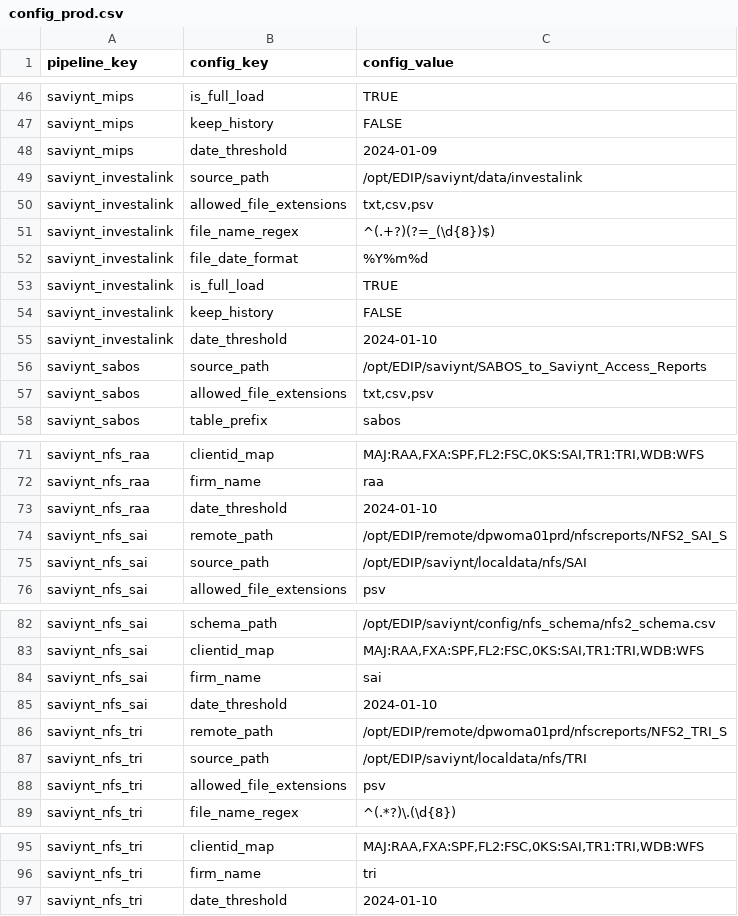
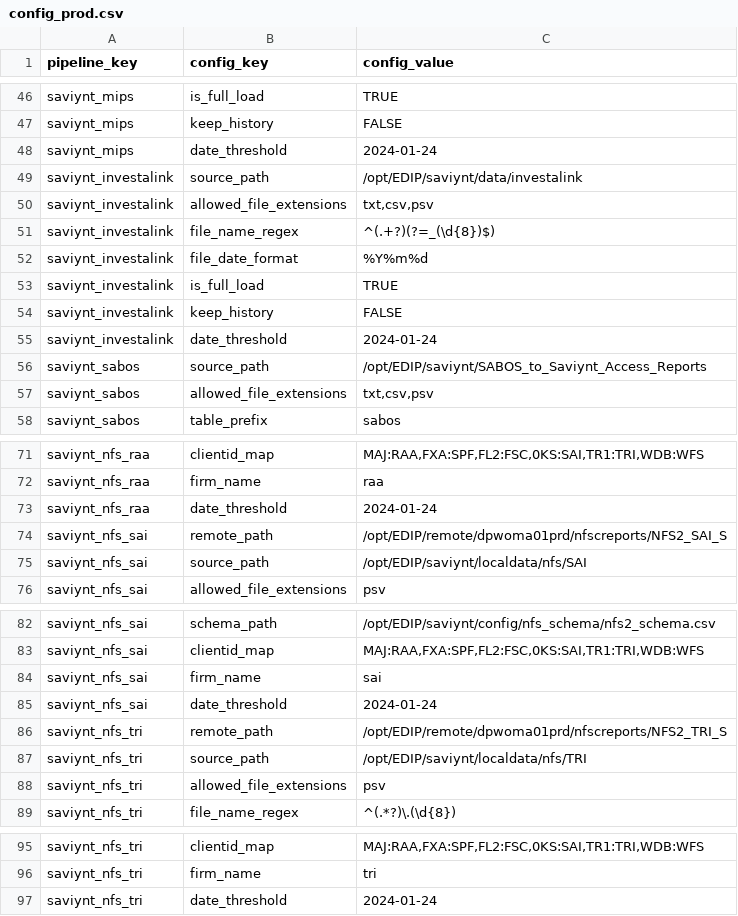
Before and after one commit to paulinjemimabalasubramani/paulinjemimabalasubramani, a CSV file: saviynt/config/config_prod.csv, drawn as a sheet; only a part is shown, gaps mark what is left out.

```diff
--- a/saviynt/config/config_prod.csv
+++ b/saviynt/config/config_prod.csv
@@ -47,3 +47,3 @@ saviynt_mips,is_full_load,TRUE
 saviynt_mips,keep_history,FALSE
-saviynt_mips,date_threshold,2024-01-09
+saviynt_mips,date_threshold,2024-01-24
 saviynt_investalink,source_path,/opt/EDIP/saviynt/data/investalink
@@ -54,3 +54,3 @@ saviynt_investalink,is_full_load,TRUE
 saviynt_investalink,keep_history,FALSE
-saviynt_investalink,date_threshold,2024-01-10
+saviynt_investalink,date_threshold,2024-01-24
 saviynt_sabos,source_path,/opt/EDIP/saviynt/SABOS_to_Saviynt_Access_Reports
@@ -72,3 +72,3 @@ saviynt_nfs_raa,clientid_map,"MAJ:RAA,FXA:SPF,FL2:FSC,0KS:SAI,TR1:TRI,WDB:WFS"
 saviynt_nfs_raa,firm_name,raa
-saviynt_nfs_raa,date_threshold,2024-01-10
+saviynt_nfs_raa,date_threshold,2024-01-24
 saviynt_nfs_sai,remote_path,/opt/EDIP/remote/dpwoma01prd/nfscreports/NFS2_SAI_S
@@ -84,3 +84,3 @@ saviynt_nfs_sai,clientid_map,"MAJ:RAA,FXA:SPF,FL2:FSC,0KS:SAI,TR1:TRI,WDB:WFS"
 saviynt_nfs_sai,firm_name,sai
-saviynt_nfs_sai,date_threshold,2024-01-10
+saviynt_nfs_sai,date_threshold,2024-01-24
 saviynt_nfs_tri,remote_path,/opt/EDIP/remote/dpwoma01prd/nfscreports/NFS2_TRI_S
@@ -96,2 +96,2 @@ saviynt_nfs_tri,clientid_map,"MAJ:RAA,FXA:SPF,FL2:FSC,0KS:SAI,TR1:TRI,WDB:WFS"
 saviynt_nfs_tri,firm_name,tri
-saviynt_nfs_tri,date_threshold,2024-01-10
+saviynt_nfs_tri,date_threshold,2024-01-24
```
Also changed, not shown: saviynt/config/config_dev.csv, 8 other files.
